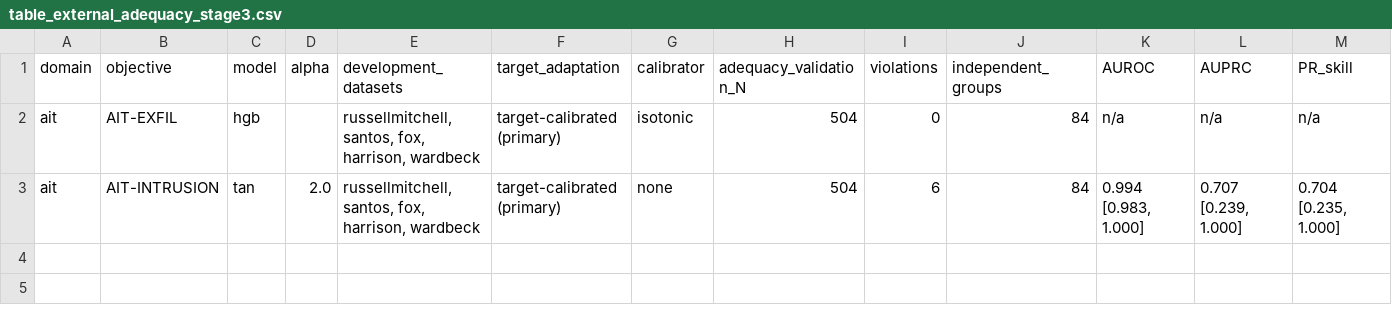
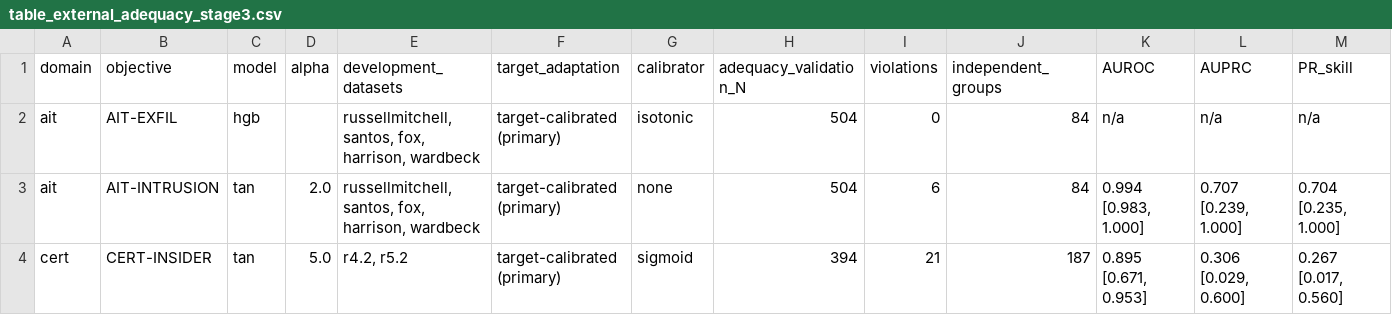
Before and after one commit to amakremi/AVOI, a CSV file: results/stage3/tables/table_external_adequacy_stage3.csv, drawn as a sheet; only a part is shown; rows hold the shown columns only; the diff names each change by its address in the sheet, - before the commit and + after, or states it on an @@ line.

```diff
--- a/results/stage3/tables/table_external_adequacy_stage3.csv
+++ b/results/stage3/tables/table_external_adequacy_stage3.csv
+row 4: cert | CERT-INSIDER | tan | 5.0 | r4.2, r5.2 | target-calibrated (primary) | sigmoid | 394 | 21 | 187 | 0.895 [0.671, 0.953] | 0.306 [0.029, 0.600] | 0.267 [0.017, 0.560]
```
Also changed, not shown: results/stage3/tables/table_zero_shot_vs_target_stage3.csv, 45 other files.
